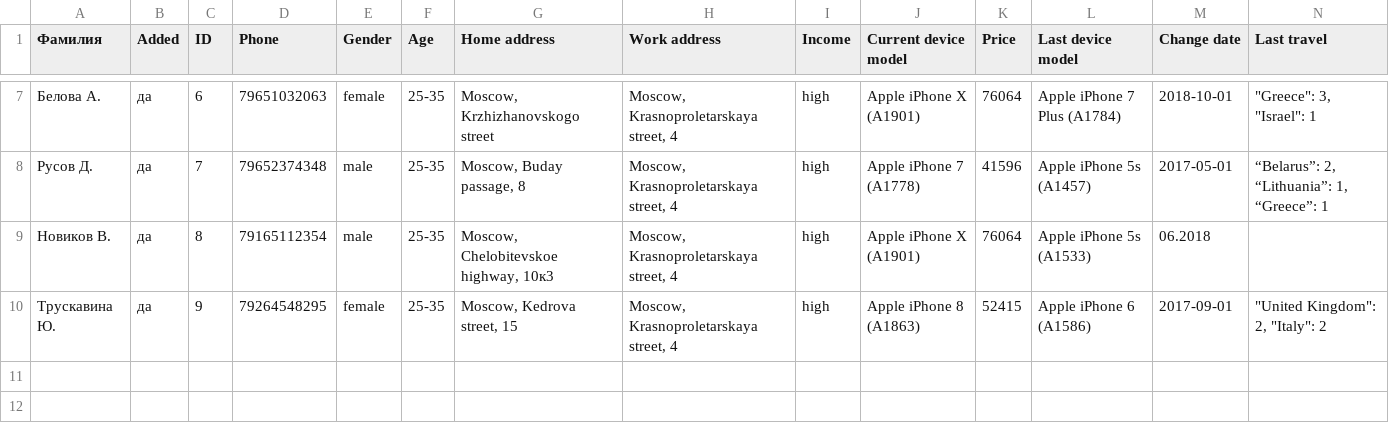
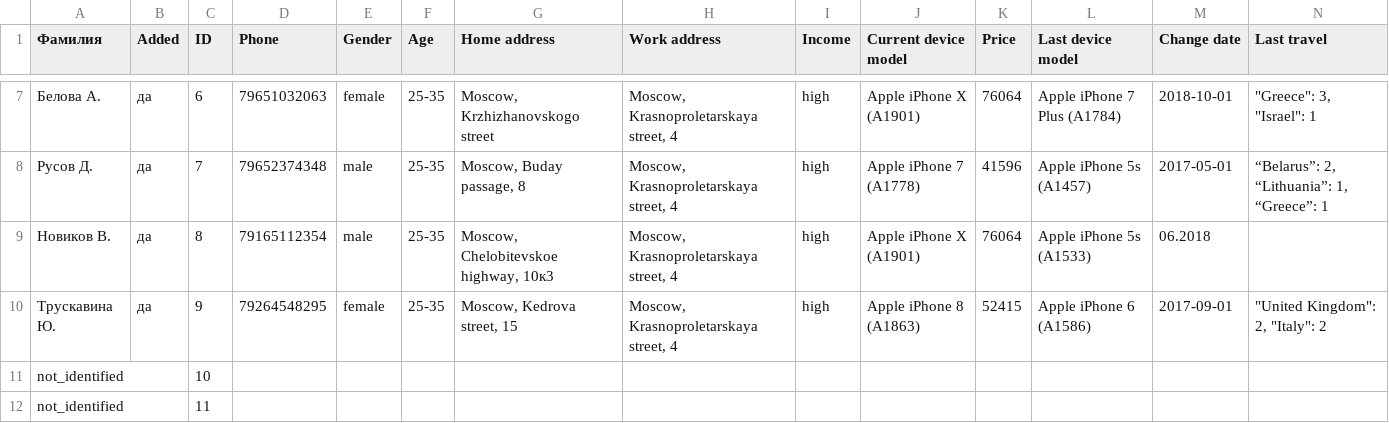
Before and after one commit to sunndeath/csvapp, a CSV file: dictionary.csv, drawn as a sheet; only a part is shown, gaps mark what is left out; rows hold the shown columns only; the diff names each change by its address in the sheet, - before the commit and + after, or states it on an @@ line.

```diff
--- a/dictionary.csv
+++ b/dictionary.csv
+row 11: not_identified |  | 10
+row 12: not_identified |  | 11
```
Also changed, not shown: 6 other files.
